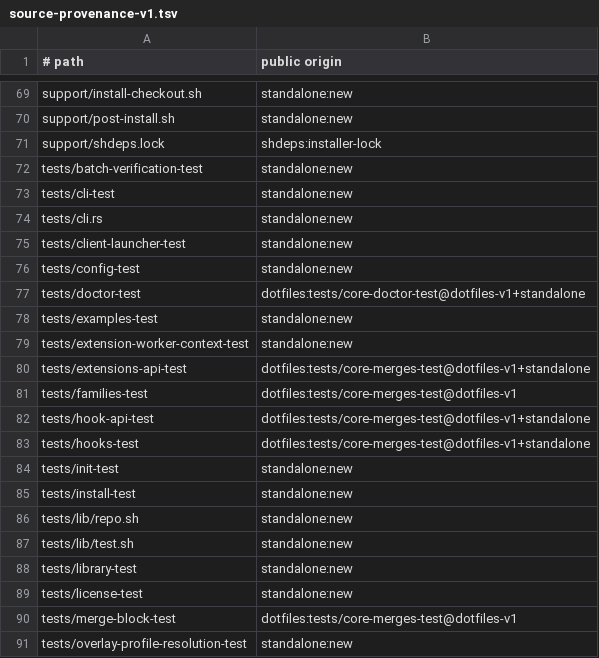
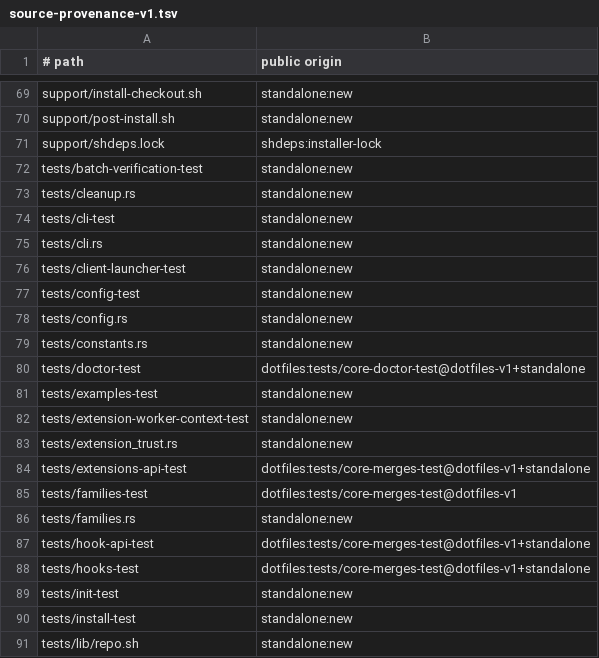
Before and after one commit to cgraf78/dot, a TSV file: docs/source-provenance-v1.tsv, drawn as a sheet; only a part is shown, gaps mark what is left out; the shorter side is filled out with more unchanged rows; the diff covers the shown part only; the diff names each change by its address in the sheet, - before the commit and + after, or states it on an @@ line.

Commit message:
Port manifest readers and extension trust (`repos/overlays.sh`, `extension-trust.sh`) to Rust (slice 10) (#77)
This slice ports the trust layer guarding executable extensions: the
overlay manifest readers plus every entry-point check (stat gates, root
and component walks, symlink authorization, file and deactivation
validation, and the retiring resolver). Extensions run code on the
user's machine, so each gate is pinned against the live shell —
including two quirks the differential tests caught, `stat` reporting
symlink arguments themselves and the full parent chain walk. The binary
is still not on PATH.

Summary

- port `lib/dot/repos/overlays.sh` manifest readers (link targets,
  record parsing, private-file and manifest safety gates) behind
  `repos_overlays`, with differential twin tests against the live
  shell
- port `lib/dot/extension-trust.sh` trust checks (file/directory
  stat gates, root and parent-component validation, symlink
  authorization, entry-point and deactivation validation, retiring
  file resolver) behind `extension_trust`
- parity decisions:
  - `stat` reports a symlink argument itself (mode 0777, never
    dereferenced without `-L`), so links always fail the
    write-bit gate; `symlink_metadata` reproduces that refusal
  - the component walk keeps the full parent chain
    (`${relative%/*}`), not just the second-to-last component
  - symlink scripts refused (`[[ -f && ! -L ]]`); deactivation
    arity is a type-level guarantee, so only refusal is
    representable there
  - manifest/retiring shapes keep the shell `case` arms byte for
    byte; malformed retiring relatives are usage errors (exit 2)
- adds 7 `extension_trust` + 3 `repos_overlays` differential
  tests, plus module registration

Testing

- `cargo test --locked` green (7 `extension_trust`, 3
  `repos_overlays`, plus the existing suites)
- `cargo clippy --locked --all-targets` clean; `cargo fmt --check`
  clean
- `RUSTDOCFLAGS='-D missing-docs' cargo doc --locked --no-deps`
  clean
- `bash tests/run` 28/28 incl. `provenance-test`

Known flake (pre-existing, untouched file):
`test_support::exec_dir_runs_fixture_binaries` intermittently fails with
ETXTBSY under full parallel runs; green in isolation.

Stacked on #76 (`rust-port-slice-9`); do not merge.

```diff
--- a/docs/source-provenance-v1.tsv
+++ b/docs/source-provenance-v1.tsv
+row 73: tests/cleanup.rs | standalone:new
+row 78: tests/config.rs | standalone:new
+row 79: tests/constants.rs | standalone:new
+row 83: tests/extension_trust.rs | standalone:new
+row 86: tests/families.rs | standalone:new
```
Also changed, not shown: 15 added rows elsewhere in this file, 47 other files.
